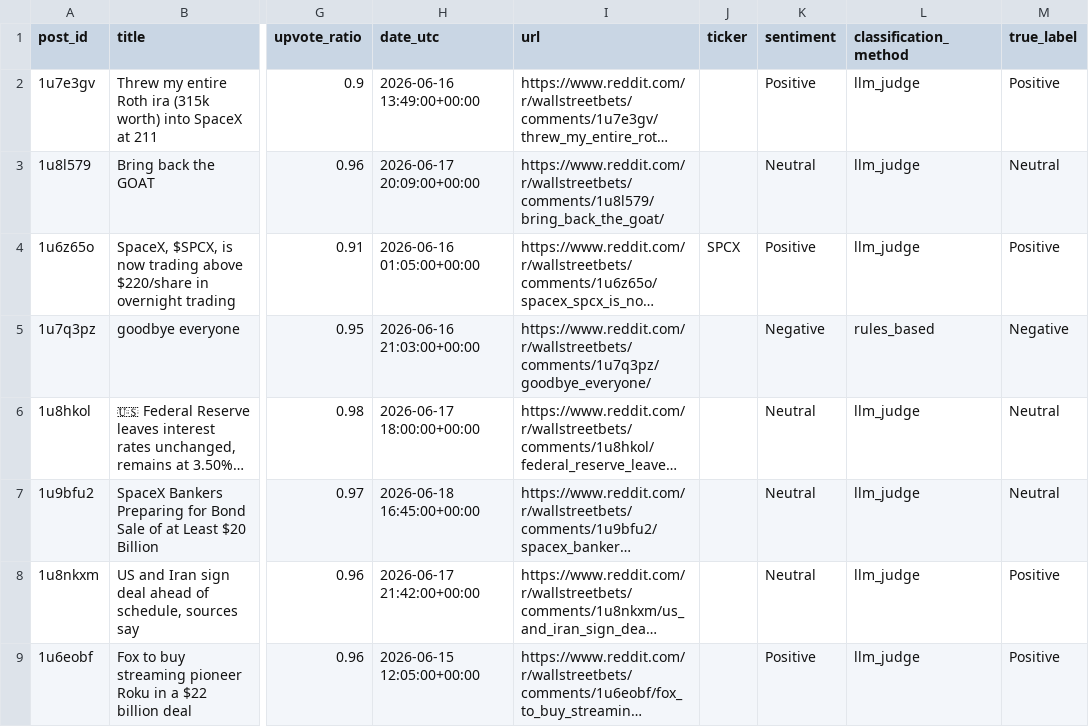
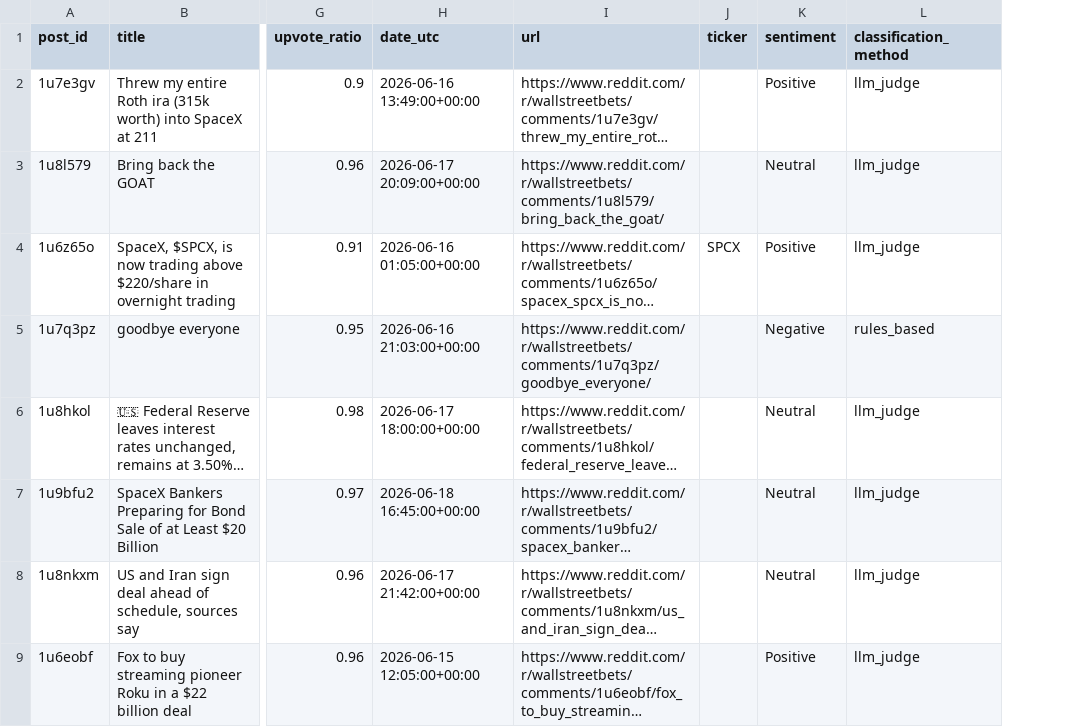
Before and after one commit to andrvol/MemeStocksSurgen, a CSV file: wsb_labeled.csv, drawn as a sheet; only a part is shown, gaps mark what is left out; long unchanged cells end in …; the diff names each change by its address in the sheet, - before the commit and + after, or states it on an @@ line.

```diff
--- a/wsb_labeled.csv
+++ b/wsb_labeled.csv
-column M (true_label), rows 2-9: Positive | Neutral | Positive | Negative | Neutral | Neutral | Positive | Positive
```
Also changed, not shown: 6 other files.
